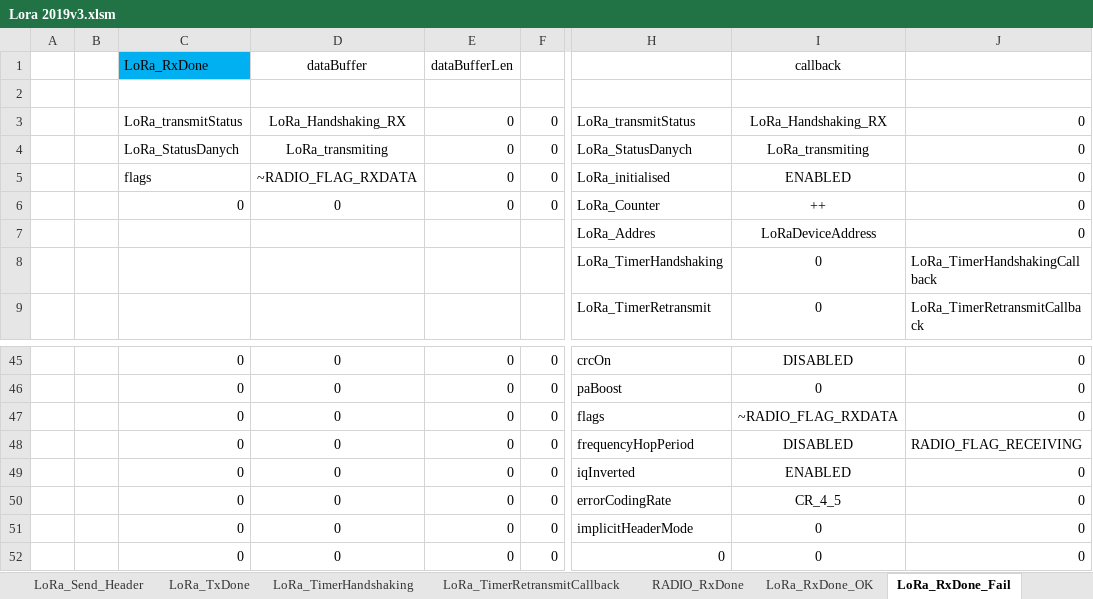
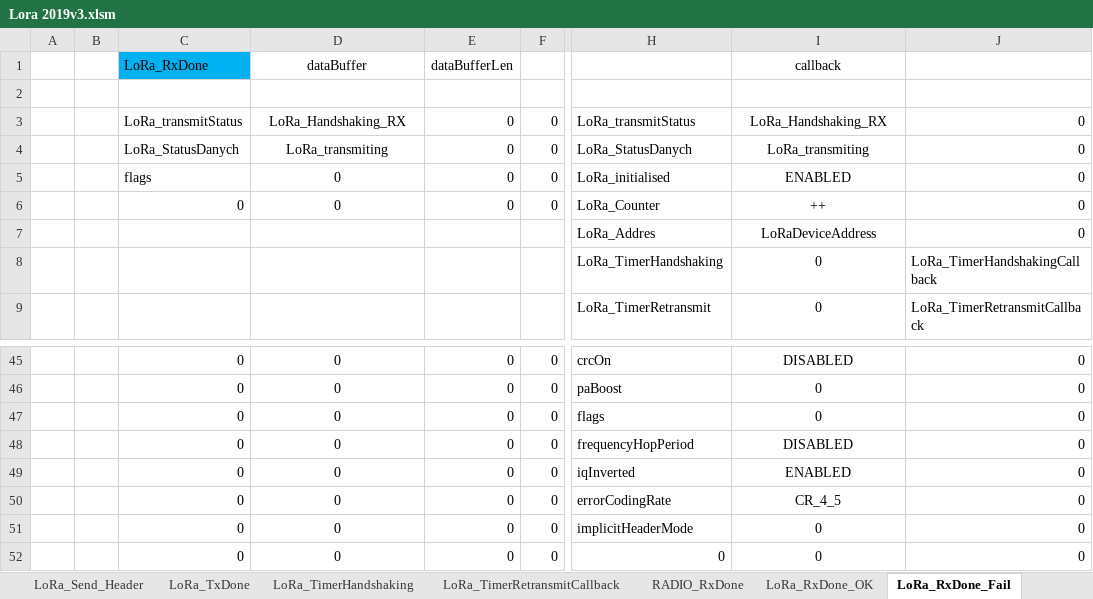
Before and after one commit to michalmendrek/Lora2019, an Excel workbook: Lora 2019v3.xlsm, sheet LoRa_RxDone_Fail, drawn as a sheet; only a part is shown, gaps mark what is left out; values as stored, in another font and other column widths than the file's, no borders; charts and pictures not drawn; the diff names each change by its address in the sheet, - before the commit and + after, or states it on an @@ line.

```diff
--- a/Lora 2019v3.xlsm (sheet LoRa_RxDone_Fail)
+++ b/Lora 2019v3.xlsm (sheet LoRa_RxDone_Fail)
-D5: ~RADIO_FLAG_RXDATA
+D5: 0
-I47: ~RADIO_FLAG_RXDATA
+I47: 0
-J48: RADIO_FLAG_RECEIVING
+J48: 0
```
Also changed, not shown: sheet RADIO_RxDone, sheet LoRa_TxDone, sheet LoRa_RxDone_OK, sheet LoRa_TxDone_DATA, 9 other files.
